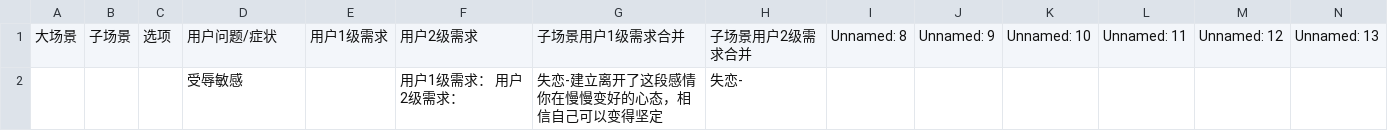
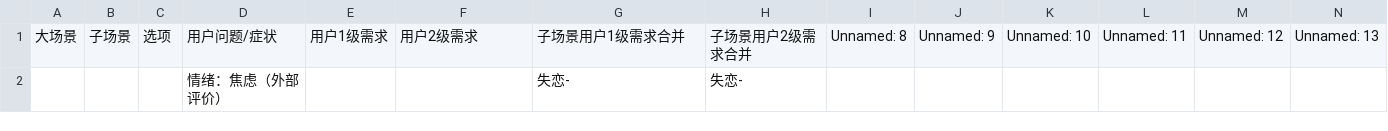
Before and after one commit to AWSzyAI/Affirmative, a CSV file: data/select_1.csv, drawn as a sheet; only a part is shown; removed rows and columns are numbered as before the commit, all else as after; rows hold the shown columns only; the diff names each change by its address in the sheet, - before the commit and + after, or states it on an @@ line.

```diff
--- a/data/select_1.csv
+++ b/data/select_1.csv
-row 2:  |  |  | 受辱敏感 |  | 用户1级需求： 用户2级需求： | 失恋-建立离开了这段感情你在慢慢变好的心态，相信自己可以变得坚定 | 失恋-
+row 2:  |  |  | 情绪：焦虑（外部评价） |  |  | 失恋- | 失恋-
```
Also changed, not shown: data/select_10.csv, 12 other files.
